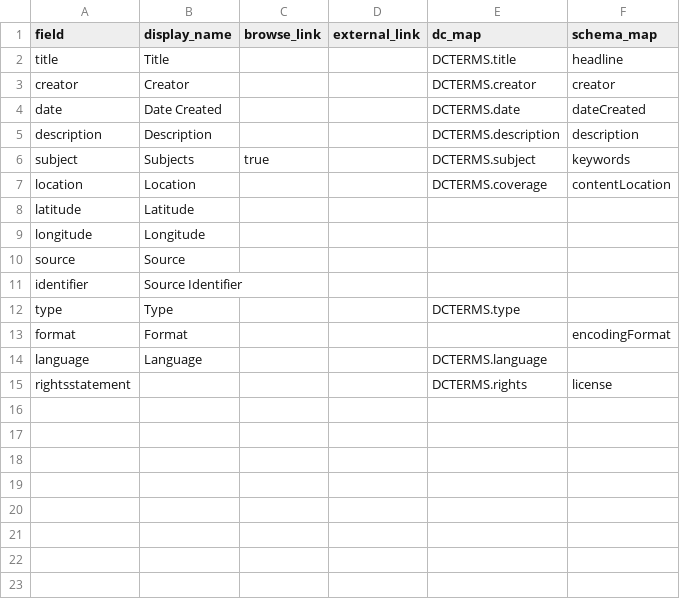
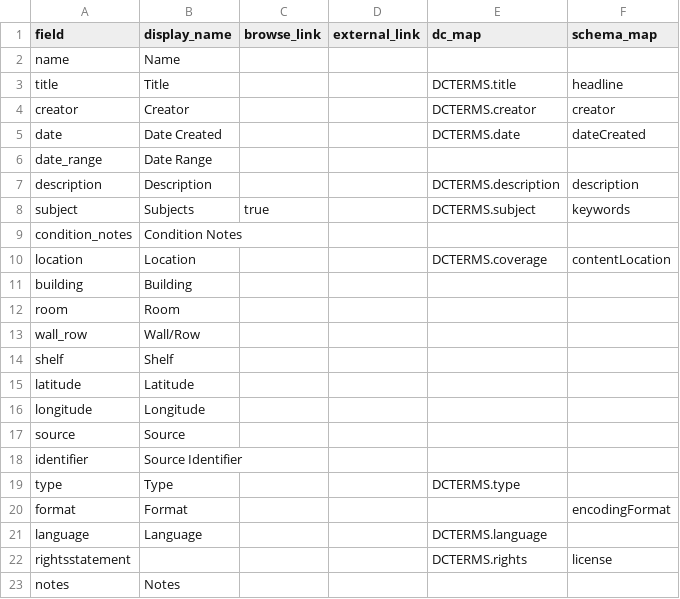
Before and after one commit to smithmor/fort-historic-collection, a CSV file: _data/config-metadata.csv, drawn as a sheet; the diff names each change by its address in the sheet, - before the commit and + after, or states it on an @@ line.

Commit message:
modified:   _config.yml 	new file:   _data/Historic_Collection_Inventory_Comprehensive_8_9_2026.csv 	modified:   _data/config-metadata.csv Edited metadata config file and added collection inventory test file

```diff
--- a/_data/config-metadata.csv
+++ b/_data/config-metadata.csv
+row 2: name | Name
+row 6: date_range | Date Range
+row 9: condition_notes | Condition Notes
+row 11: building | Building
+row 12: room | Room
+row 13: wall_row | Wall/Row
+row 14: shelf | Shelf
+row 23: notes | Notes
```
Also changed, not shown: 2 other files.
